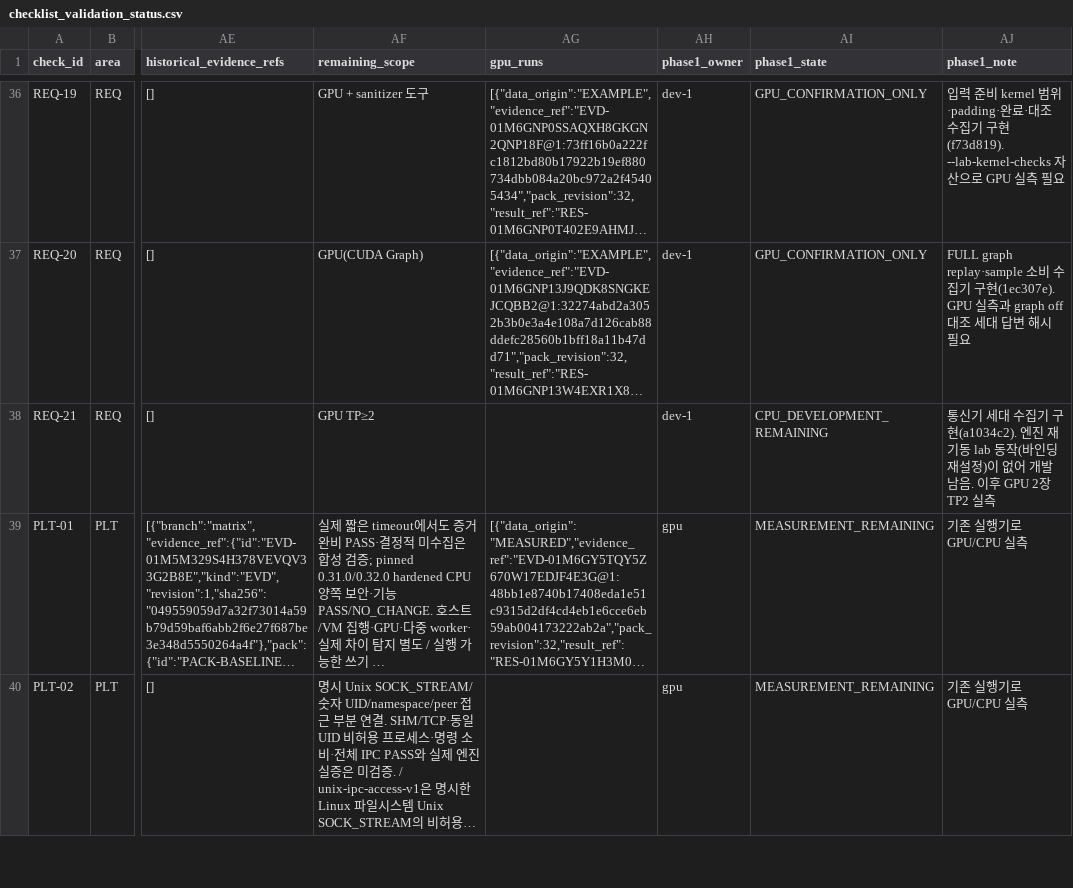
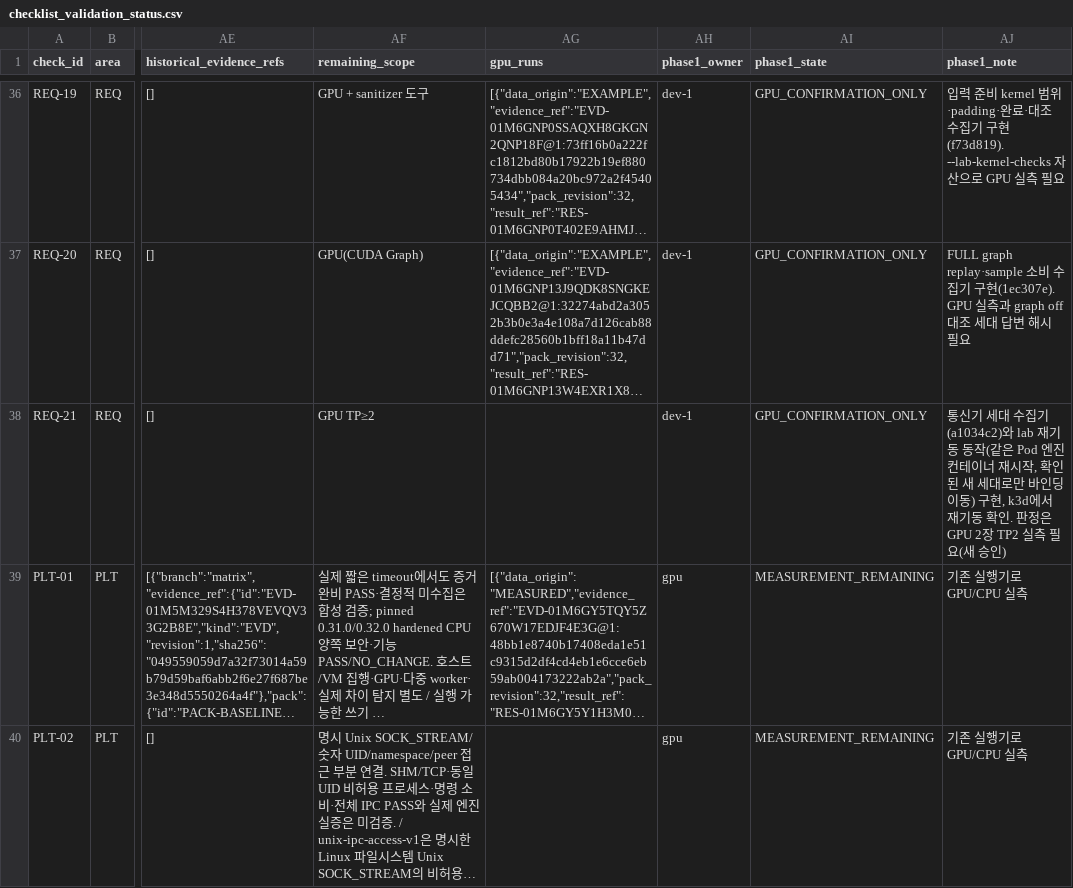
Before and after one commit to dohashelby/byul, a CSV file: update/docs/checklist_validation_status.csv, drawn as a sheet; only a part is shown, gaps mark what is left out; long unchanged cells end in …; the diff names each change by its address in the sheet, - before the commit and + after, or states it on an @@ line.

```diff
--- a/update/docs/checklist_validation_status.csv
+++ b/update/docs/checklist_validation_status.csv
-AI38 (phase1_state): CPU_DEVELOPMENT_REMAINING
+AI38 (phase1_state): GPU_CONFIRMATION_ONLY
-AJ38 (phase1_note): …수집기 구현(a1034c2). 엔진 재기동 lab 동작(바인딩 재설정)이 없어 개발 남음. 이후 GPU 2장 TP2 실측
+AJ38 (phase1_note): …수집기(a1034c2)와 lab 재기동 동작(같은 Pod 엔진 컨테이너 재시작, 확인된 새 세대로만 바인딩 이동) 구현, k3d에서 재기동 확인. 판정은 GPU 2장 TP2 실측 필요(새 승인)
```
Also changed, not shown: 9 other files.
